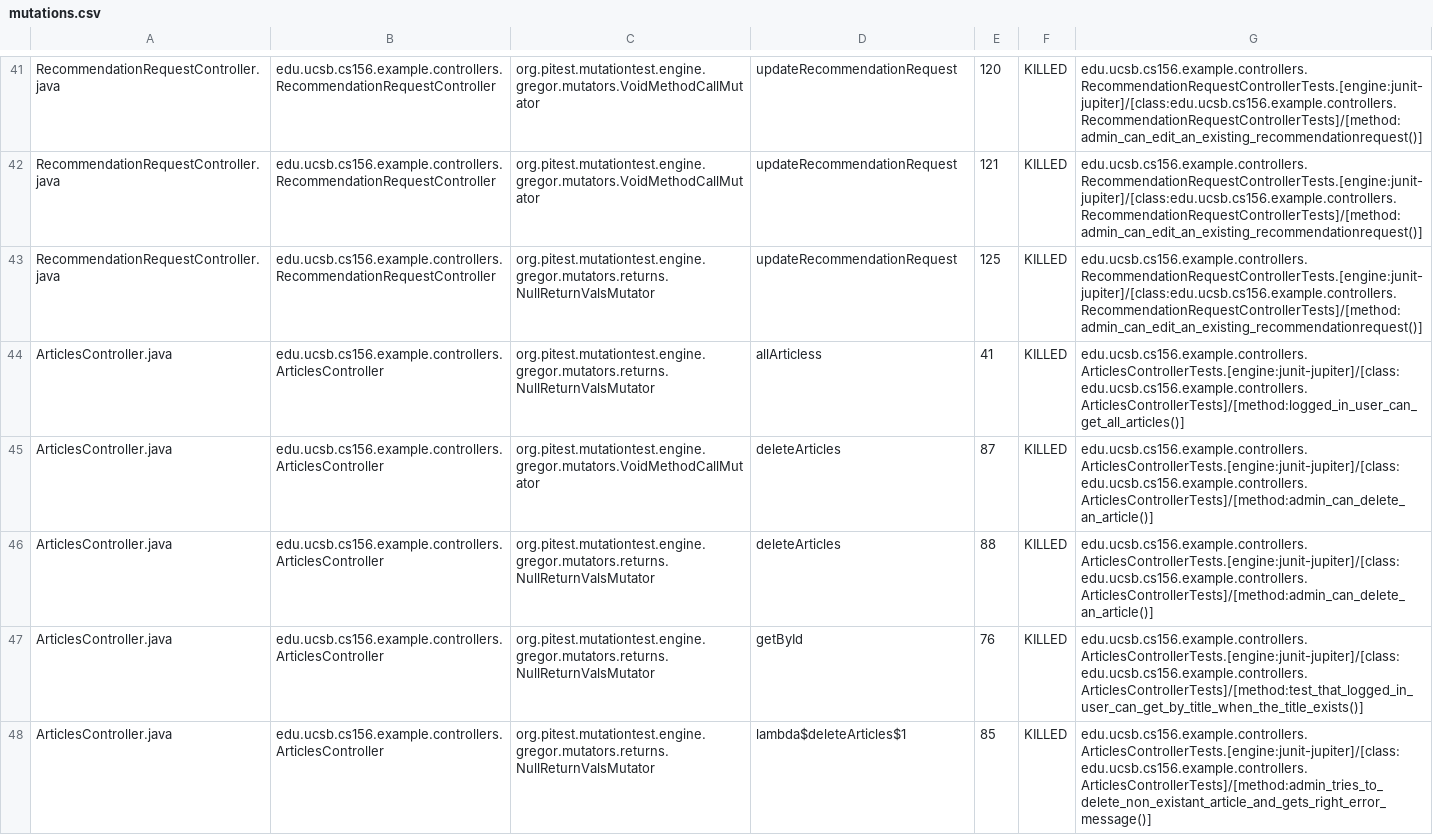
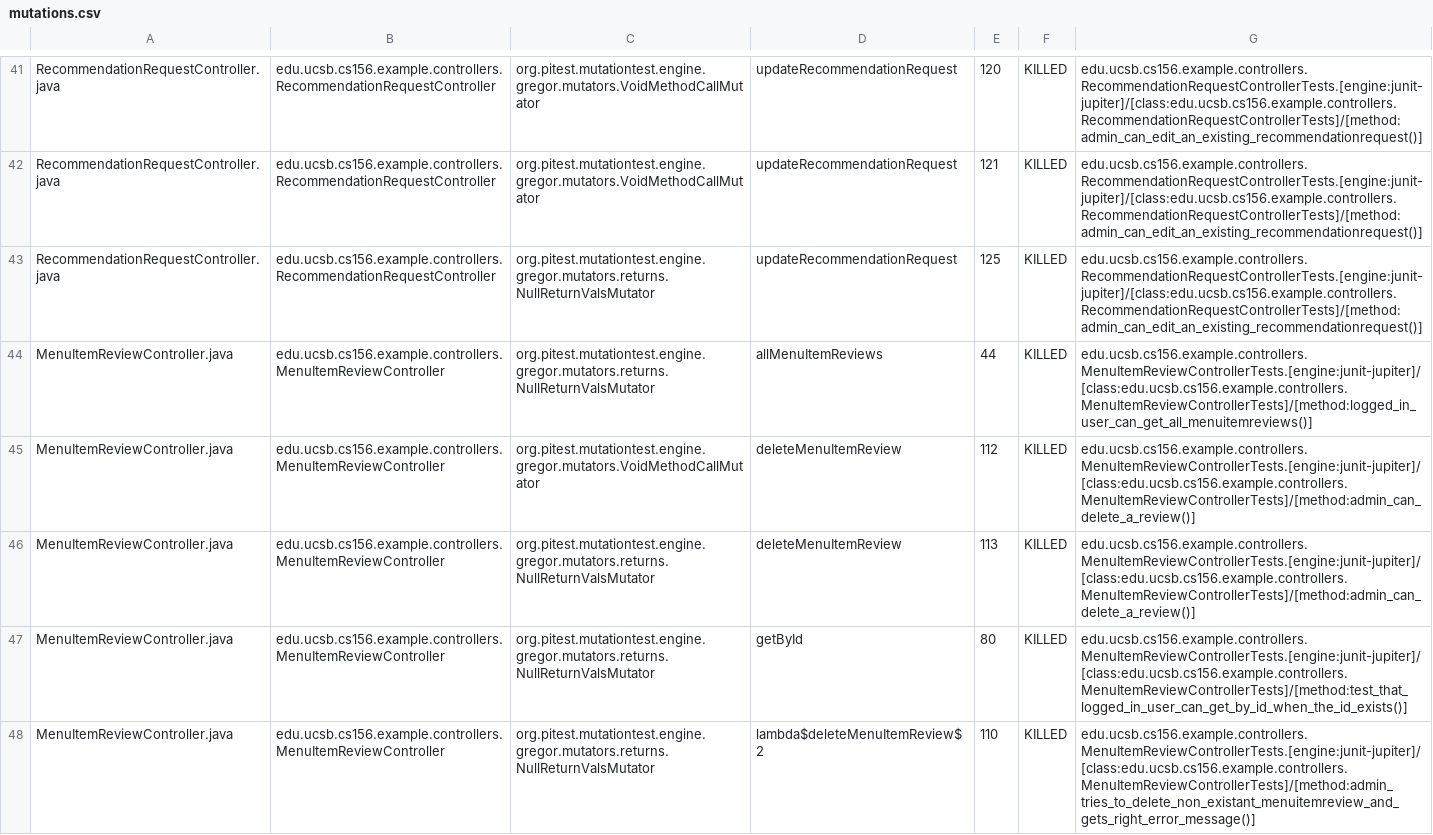
Before and after one commit to ucsb-cs156-s24/team02-s24-4pm-6, a CSV file: pitest/mutations.csv, drawn as a sheet; only a part is shown, gaps mark what is left out; the shorter side is filled out with more unchanged rows; the diff covers the shown part only.

Commit message:
Deploying to gh-pages from @ ucsb-cs156-s24/team02-s24-4pm-6@5efe0faae971a77920a66606ebeb378ce4ca5f93 🚀

```diff
--- a/pitest/mutations.csv
+++ b/pitest/mutations.csv
@@ -43 +43,6 @@ RecommendationRequestController.java,edu.ucsb.cs156.example.controllers.Recommen
 RecommendationRequestController.java,edu.ucsb.cs156.example.controllers.RecommendationRequestController,org.pitest.mutationtest.engine.gregor.mutators.returns.NullReturnValsMutator,updateRecommendationRequest,125,KILLED,edu.ucsb.cs156.example.controllers.RecommendationRequestControllerTests.[engine:junit-jupiter]/[class:edu.ucsb.cs156.example.controllers.RecommendationRequestControllerTests]/[method:admin_can_edit_an_existing_recommendationrequest()]
+MenuItemReviewController.java,edu.ucsb.cs156.example.controllers.MenuItemReviewController,org.pitest.mutationtest.engine.gregor.mutators.returns.NullReturnValsMutator,allMenuItemReviews,44,KILLED,edu.ucsb.cs156.example.controllers.MenuItemReviewControllerTests.[engine:junit-jupiter]/[class:edu.ucsb.cs156.example.controllers.MenuItemReviewControllerTests]/[method:logged_in_user_can_get_all_menuitemreviews()]
+MenuItemReviewController.java,edu.ucsb.cs156.example.controllers.MenuItemReviewController,org.pitest.mutationtest.engine.gregor.mutators.VoidMethodCallMutator,deleteMenuItemReview,112,KILLED,edu.ucsb.cs156.example.controllers.MenuItemReviewControllerTests.[engine:junit-jupiter]/[class:edu.ucsb.cs156.example.controllers.MenuItemReviewControllerTests]/[method:admin_can_delete_a_review()]
+MenuItemReviewController.java,edu.ucsb.cs156.example.controllers.MenuItemReviewController,org.pitest.mutationtest.engine.gregor.mutators.returns.NullReturnValsMutator,deleteMenuItemReview,113,KILLED,edu.ucsb.cs156.example.controllers.MenuItemReviewControllerTests.[engine:junit-jupiter]/[class:edu.ucsb.cs156.example.controllers.MenuItemReviewControllerTests]/[method:admin_can_delete_a_review()]
+MenuItemReviewController.java,edu.ucsb.cs156.example.controllers.MenuItemReviewController,org.pitest.mutationtest.engine.gregor.mutators.returns.NullReturnValsMutator,getById,80,KILLED,edu.ucsb.cs156.example.controllers.MenuItemReviewControllerTests.[engine:junit-jupiter]/[class:edu.ucsb.cs156.example.controllers.MenuItemReviewControllerTests]/[method:test_that_logged_in_user_can_get_by_id_when_the_id_exists()]
+MenuItemReviewController.java,edu.ucsb.cs156.example.controllers.MenuItemReviewController,org.pitest.mutationtest.engine.gregor.mutators.returns.NullReturnValsMutator,lambda$deleteMenuItemReview$2,110,KILLED,edu.ucsb.cs156.example.controllers.MenuItemReviewControllerTests.[engine:junit-jupiter]/[class:edu.ucsb.cs156.example.controllers.MenuItemReviewControllerTests]/[method:admin_tries_to_delete_non_existant_menuitemreview_and_gets_right_error_message()]
```
Also changed, not shown: 7 added rows, 7 moved rows and 2 edited cells elsewhere in this file, 18 other files.
